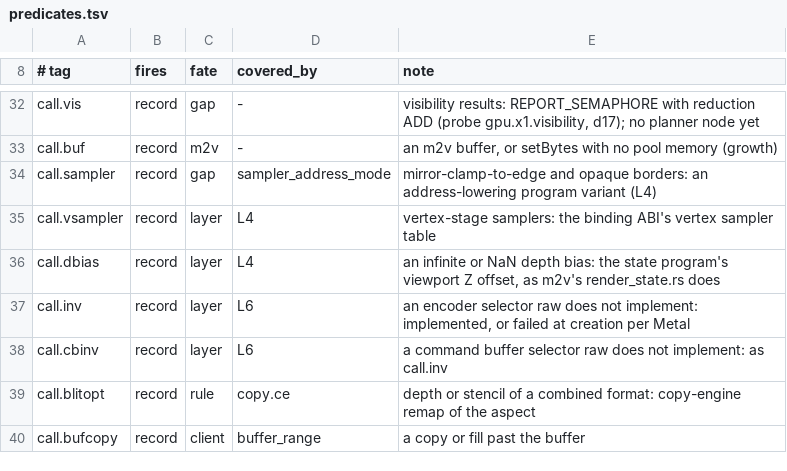
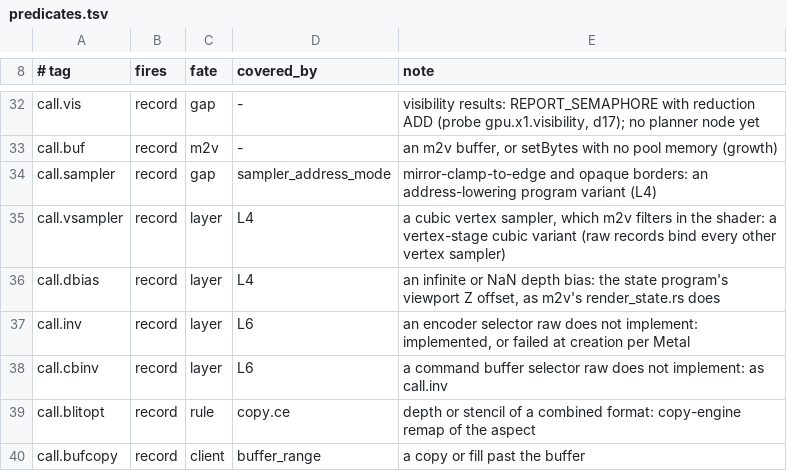
Before and after one commit to brunostjohn/ios-on-switch-lmao, a TSV file: drivers/TegraGM20BMetal/raw/plan/predicates.tsv, drawn as a sheet; only a part is shown, gaps mark what is left out.

Commit message:
Predicates: call.vsampler is a cubic vertex sampler alone, now that records bind vertex samplers

```diff
--- a/drivers/TegraGM20BMetal/raw/plan/predicates.tsv
+++ b/drivers/TegraGM20BMetal/raw/plan/predicates.tsv
@@ -34,3 +34,3 @@ call.buf	record	m2v	-	an m2v buffer, or setBytes with no pool memory (growth)
 call.sampler	record	gap	sampler_address_mode	mirror-clamp-to-edge and opaque borders: an address-lowering program variant (L4)
-call.vsampler	record	layer	L4	vertex-stage samplers: the binding ABI's vertex sampler table
+call.vsampler	record	layer	L4	a cubic vertex sampler, which m2v filters in the shader: a vertex-stage cubic variant (raw records bind every other vertex sampler)
 call.dbias	record	layer	L4	an infinite or NaN depth bias: the state program's viewport Z offset, as m2v's render_state.rs does
```
